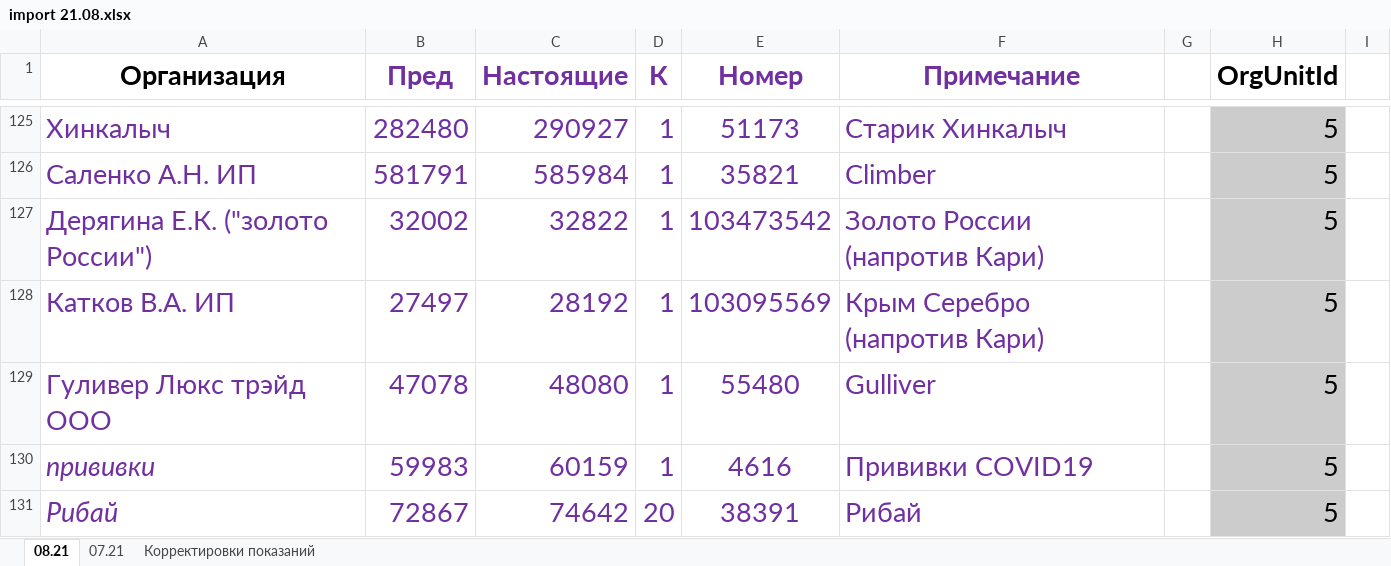
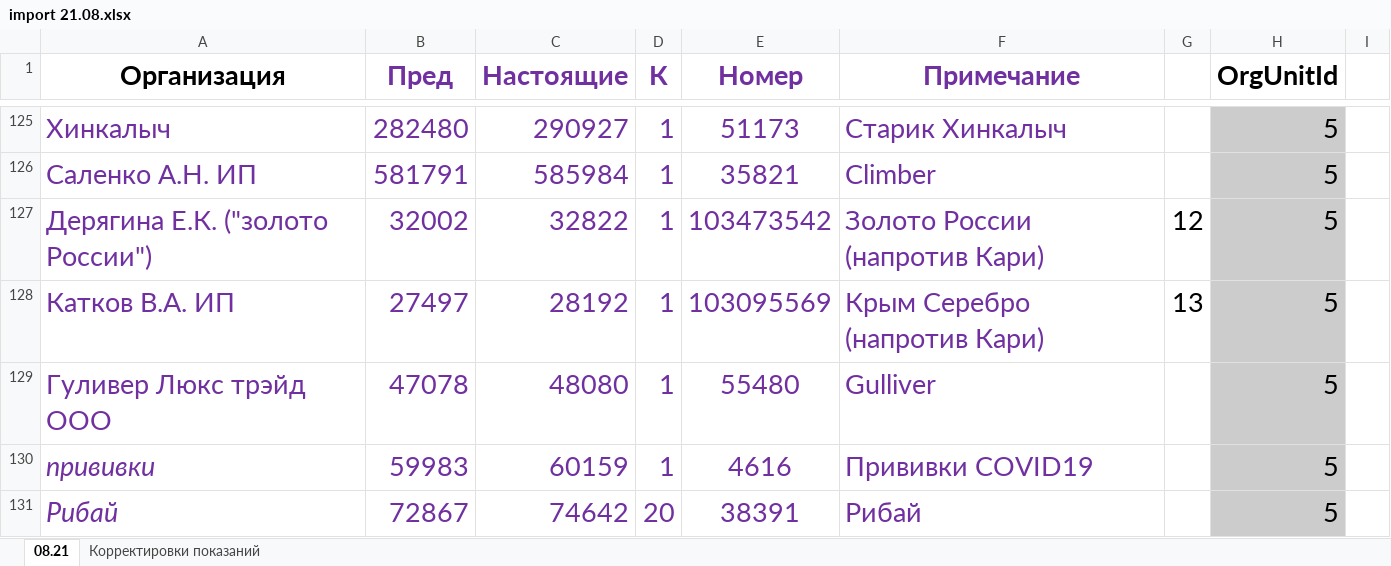
Before and after one commit to Trevol/EnergySalesBackend, an Excel workbook: databases/xlsx/import_all/import 21.08.xlsx, sheet 08.21, drawn as a sheet; only a part is shown, gaps mark what is left out; values as stored, in another font and other column widths than the file's, no borders; the diff covers the shown part only; the diff names each change by its address in the sheet, - before the commit and + after, or states it on an @@ line.

```diff
--- a/databases/xlsx/import_all/import 21.08.xlsx (sheet 08.21)
+++ b/databases/xlsx/import_all/import 21.08.xlsx (sheet 08.21)
-sheet tab: 07.21
-G127: (empty)
+G127: 12
-G128: (empty)
+G128: 13
```
Also changed, not shown: 3 added rows, 3 removed rows and 30 edited cells elsewhere in this sheet, sheet Корректировки показаний, databases/xlsx/import_all/import 21.03_copy_paste_from_21.04.xlsx, databases/xlsx/import_all/import 21.04.xlsx, 7 other files.
